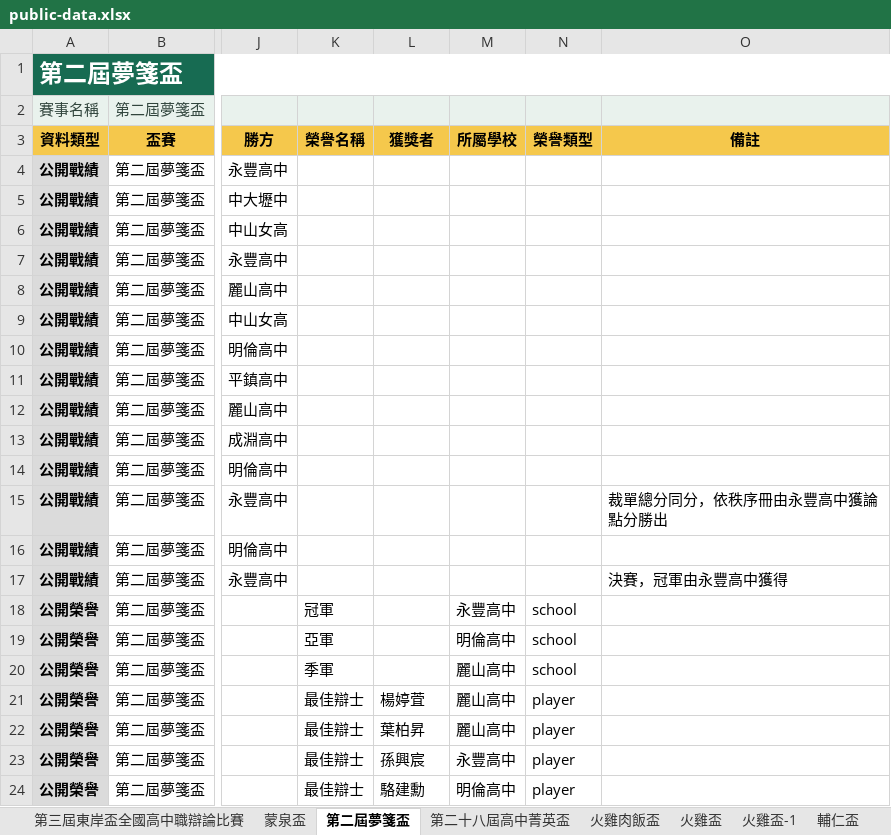
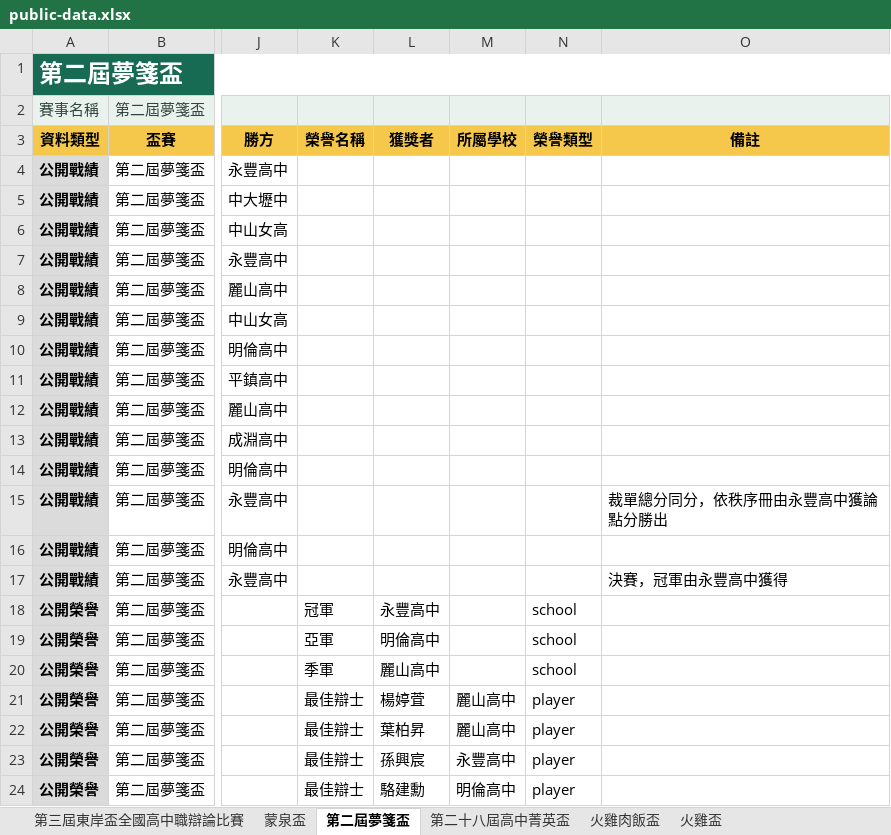
Before and after one commit to macrokernel3000/opendebate, an Excel workbook: data/public-data.xlsx, sheet 第二屆夢箋盃, drawn as a sheet; only a part is shown, gaps mark what is left out; values as stored, in another font and other column widths than the file's, no borders; the diff names each change by its address in the sheet, - before the commit and + after, or states it on an @@ line.

```diff
--- a/data/public-data.xlsx (sheet 第二屆夢箋盃)
+++ b/data/public-data.xlsx (sheet 第二屆夢箋盃)
-L18 (獲獎者): (empty)
+L18 (獲獎者): 永豐高中
-M18 (所屬學校): 永豐高中
+M18 (所屬學校): (empty)
-L19 (獲獎者): (empty)
+L19 (獲獎者): 明倫高中
-M19 (所屬學校): 明倫高中
+M19 (所屬學校): (empty)
-L20 (獲獎者): (empty)
+L20 (獲獎者): 麗山高中
-M20 (所屬學校): 麗山高中
+M20 (所屬學校): (empty)
```
Also changed, not shown: other sheet tabs, 6 other files.
